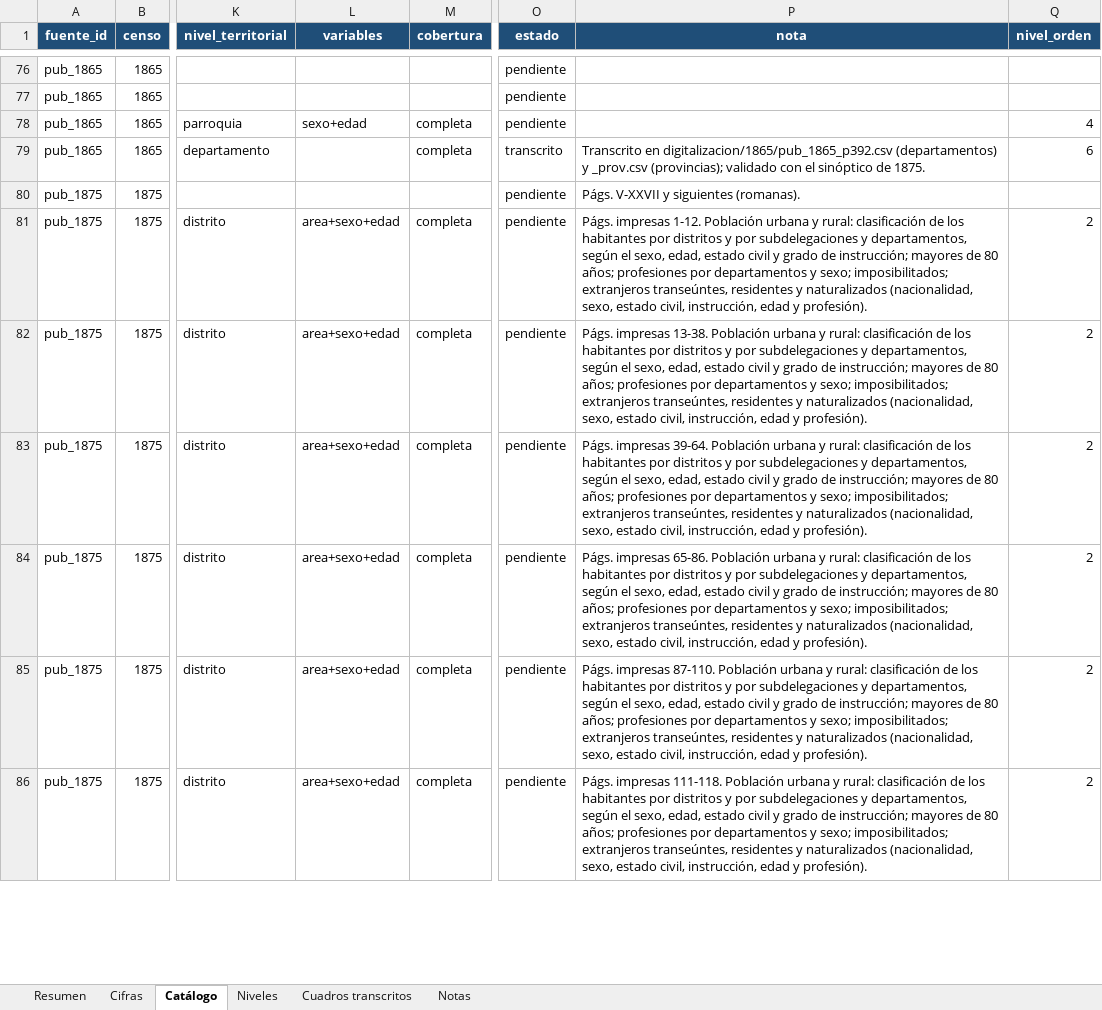
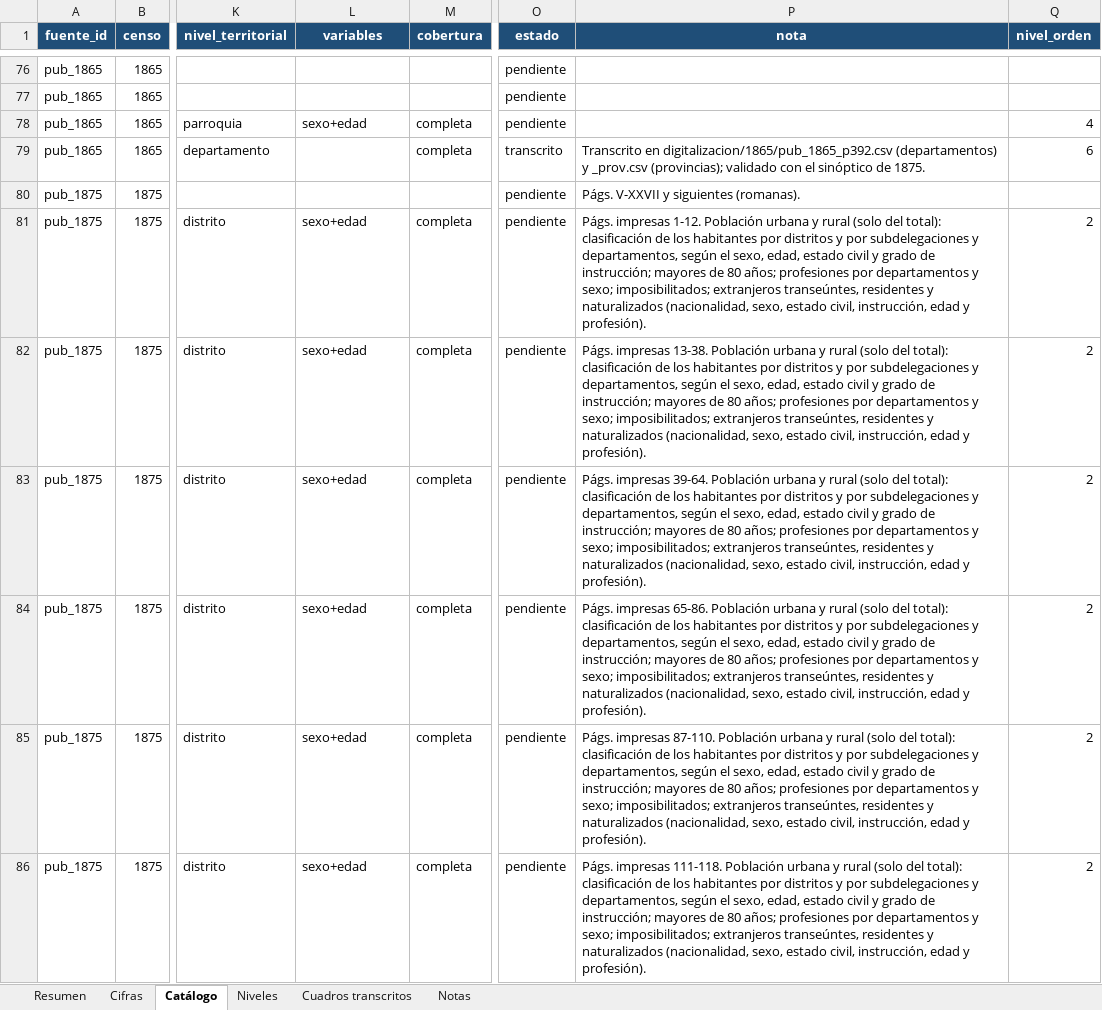
Before and after one commit to edgardo-cerda/censos-chile, an Excel workbook: productos/avance/avance_censos_historicos.xlsx, sheet Catálogo, drawn as a sheet; only a part is shown, gaps mark what is left out; values as stored, in another font and other column widths than the file's, no borders; the diff covers the shown part only; the diff names each change by its address in the sheet, - before the commit and + after, or states it on an @@ line.

```diff
--- a/productos/avance/avance_censos_historicos.xlsx (sheet Catálogo)
+++ b/productos/avance/avance_censos_historicos.xlsx (sheet Catálogo)
-L81:L86 (variables): area+sexo+edad
+L81:L86 (variables): sexo+edad
-P81 (nota): …urbana y rural: clasificación de…
+P81 (nota): …urbana y rural (solo del total): clasificación de…
-P82 (nota): …urbana y rural: clasificación de…
+P82 (nota): …urbana y rural (solo del total): clasificación de…
-P83 (nota): …urbana y rural: clasificación de…
+P83 (nota): …urbana y rural (solo del total): clasificación de…
-P84 (nota): …urbana y rural: clasificación de…
+P84 (nota): …urbana y rural (solo del total): clasificación de…
-P85 (nota): …urbana y rural: clasificación de…
+P85 (nota): …urbana y rural (solo del total): clasificación de…
-P86 (nota): …urbana y rural: clasificación de…
+P86 (nota): …urbana y rural (solo del total): clasificación de…
```
Also changed, not shown: 1 added row and 33 edited cells elsewhere in this sheet, sheet Cifras, sheet Cuadros transcritos, sheet Resumen, formulas that keep their value, 11 other files.
